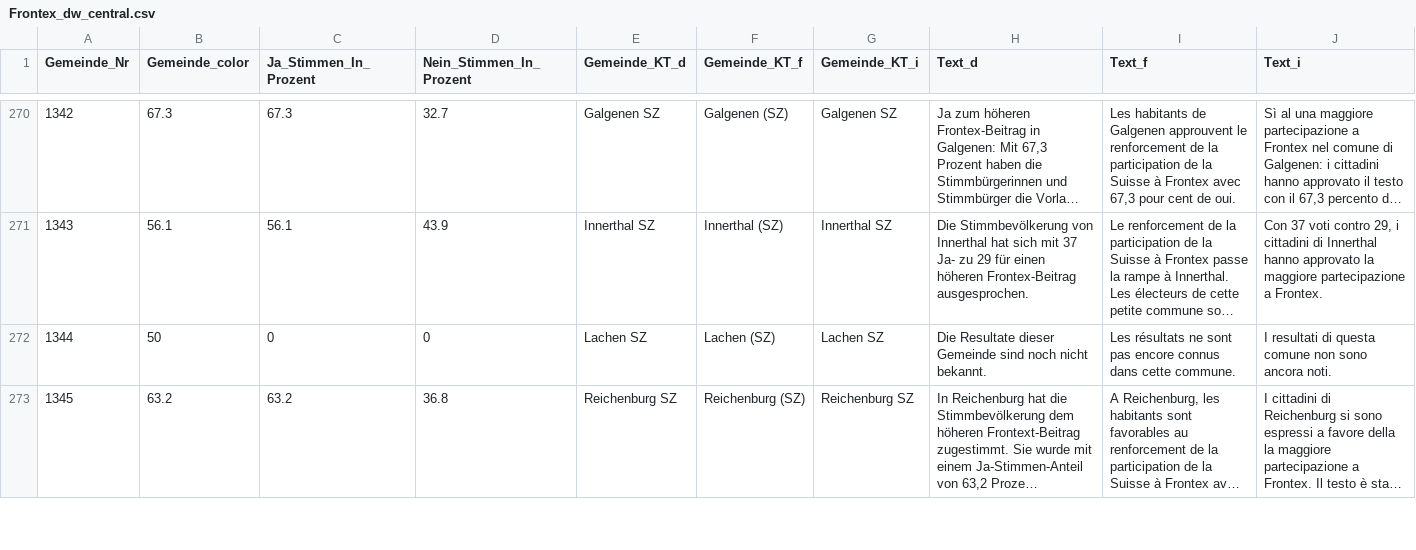
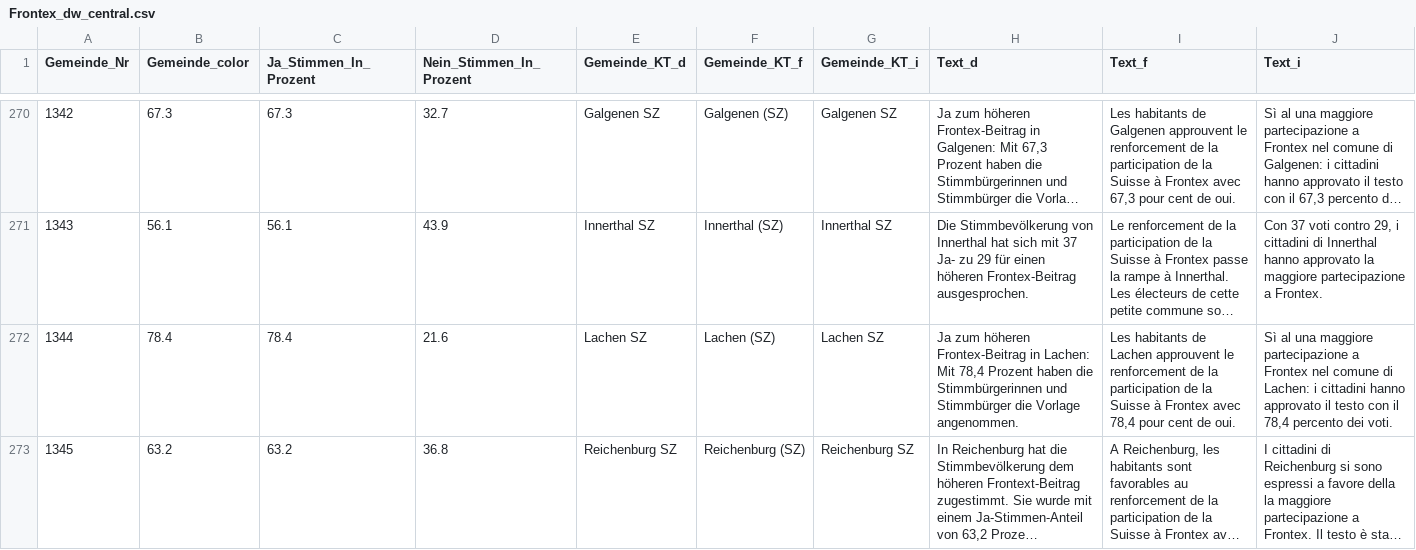
Before and after one commit to awp-finanznachrichten/lena_mai2022, a CSV file: Output/Frontex_dw_central.csv, drawn as a sheet; only a part is shown, gaps mark what is left out; long unchanged cells end in …; the diff covers the shown part only; the diff names each change by its address in the sheet, - before the commit and + after, or states it on an @@ line.

```diff
--- a/Output/Frontex_dw_central.csv
+++ b/Output/Frontex_dw_central.csv
-B272 (Gemeinde_color): 50
+B272 (Gemeinde_color): 78.4
-C272 (Ja_Stimmen_In_Prozent): 0
+C272 (Ja_Stimmen_In_Prozent): 78.4
-D272 (Nein_Stimmen_In_Prozent): 0
+D272 (Nein_Stimmen_In_Prozent): 21.6
-H272 (Text_d): Die Resultate dieser Gemeinde sind noch nicht bekannt.
+H272 (Text_d): Ja zum höheren Frontex-Beitrag in Lachen: Mit 78,4 Prozent haben die Stimmbürgerinnen und Stimmbürger die Vorlage angenommen.
-I272 (Text_f): Les résultats ne sont pas encore connus dans cette commune.
+I272 (Text_f): Les habitants de Lachen approuvent le renforcement de la participation de la Suisse à Frontex avec 78,4 pour cent de oui.
-J272 (Text_i): I resultati di questa comune non sono ancora noti.
+J272 (Text_i): Sì al una maggiore partecipazione a Frontex nel comune di Lachen: i cittadini hanno approvato il testo con il 78,4 percento dei voti.
```
Also changed, not shown: 12 edited cells elsewhere in this file, Output/Datenfeed_NAU.csv, Output/Frontex_dw_zentralschweiz.csv, 15 other files.
